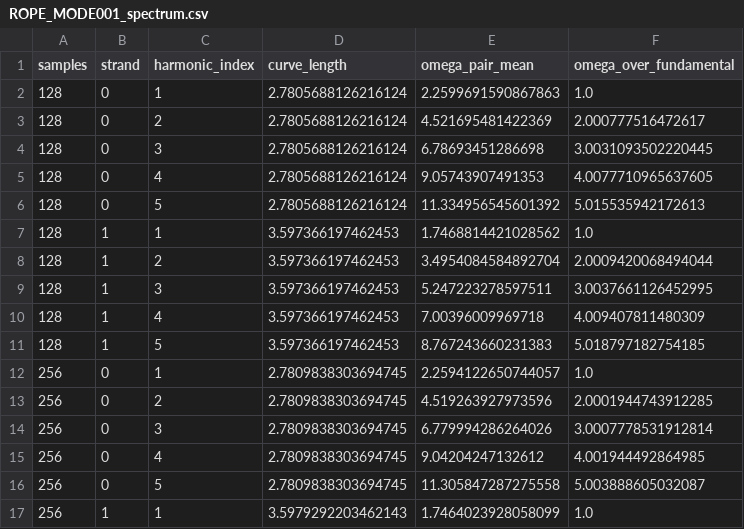
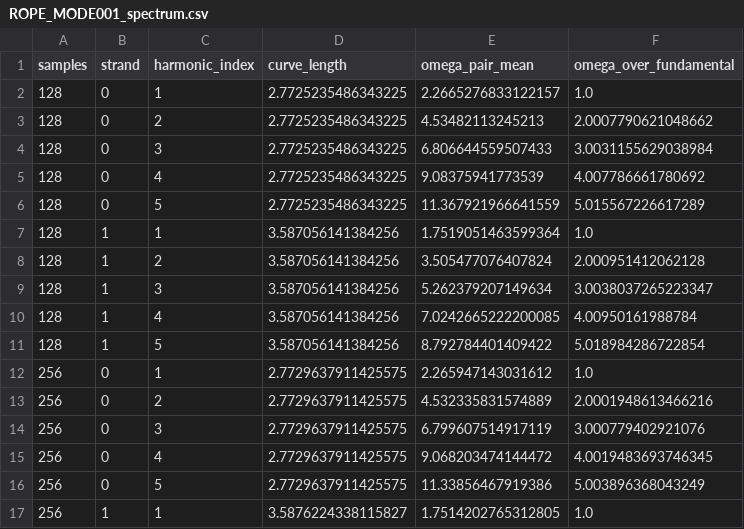
Before and after one commit to mrpalmer100/rope-framework, a CSV file: analysis/ROPE_MODE001_spectrum.csv, drawn as a sheet; only a part is shown; the diff covers the shown part only.

```diff
--- a/analysis/ROPE_MODE001_spectrum.csv
+++ b/analysis/ROPE_MODE001_spectrum.csv
@@ -1,17 +1,17 @@
 samples,strand,harmonic_index,curve_length,omega_pair_mean,omega_over_fundamental
-128,0,1,2.7805688126216124,2.2599691590867863,1.0
-128,0,2,2.7805688126216124,4.521695481422369,2.000777516472617
-128,0,3,2.7805688126216124,6.78693451286698,3.0031093502220445
-128,0,4,2.7805688126216124,9.05743907491353,4.0077710965637605
-128,0,5,2.7805688126216124,11.334956545601392,5.015535942172613
-128,1,1,3.597366197462453,1.7468814421028562,1.0
-128,1,2,3.597366197462453,3.4954084584892704,2.0009420068494044
-128,1,3,3.597366197462453,5.247223278597511,3.0037661126452995
-128,1,4,3.597366197462453,7.00396009969718,4.009407811480309
-128,1,5,3.597366197462453,8.767243660231383,5.018797182754185
-256,0,1,2.7809838303694745,2.2594122650744057,1.0
-256,0,2,2.7809838303694745,4.519263927973596,2.0001944743912285
-256,0,3,2.7809838303694745,6.779994286264026,3.0007778531912814
-256,0,4,2.7809838303694745,9.04204247132612,4.001944492864985
-256,0,5,2.7809838303694745,11.305847287275558,5.003888605032087
-256,1,1,3.5979292203462143,1.7464023928058099,1.0
+128,0,1,2.7725235486343225,2.2665276833122157,1.0
+128,0,2,2.7725235486343225,4.53482113245213,2.0007790621048662
+128,0,3,2.7725235486343225,6.806644559507433,3.0031155629038984
+128,0,4,2.7725235486343225,9.08375941773539,4.007786661780692
+128,0,5,2.7725235486343225,11.367921966641559,5.015567226617289
+128,1,1,3.587056141384256,1.7519051463599364,1.0
+128,1,2,3.587056141384256,3.505477076407824,2.000951412062128
+128,1,3,3.587056141384256,5.262379207149634,3.0038037265223347
+128,1,4,3.587056141384256,7.0242665222200085,4.00950161988784
+128,1,5,3.587056141384256,8.792784401409422,5.018984286722854
+256,0,1,2.7729637911425575,2.265947143031612,1.0
+256,0,2,2.7729637911425575,4.532335831574889,2.0001948613466216
+256,0,3,2.7729637911425575,6.799607514917119,3.000779402921076
+256,0,4,2.7729637911425575,9.068203474144472,4.0019483693746345
+256,0,5,2.7729637911425575,11.33856467919386,5.003896368043249
+256,1,1,3.5876224338115827,1.7514202765312805,1.0
```
Also changed, not shown: 40 edited cells elsewhere in this file, analysis/ELEC009_history.csv, analysis/ELEC009_remesh.csv, 47 other files.
